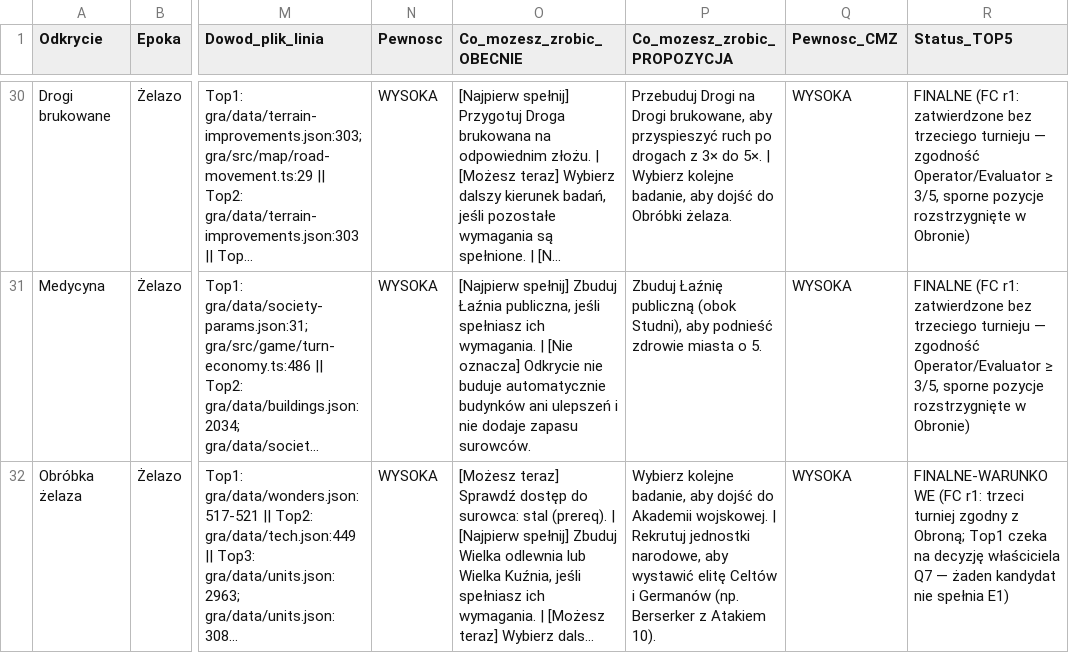
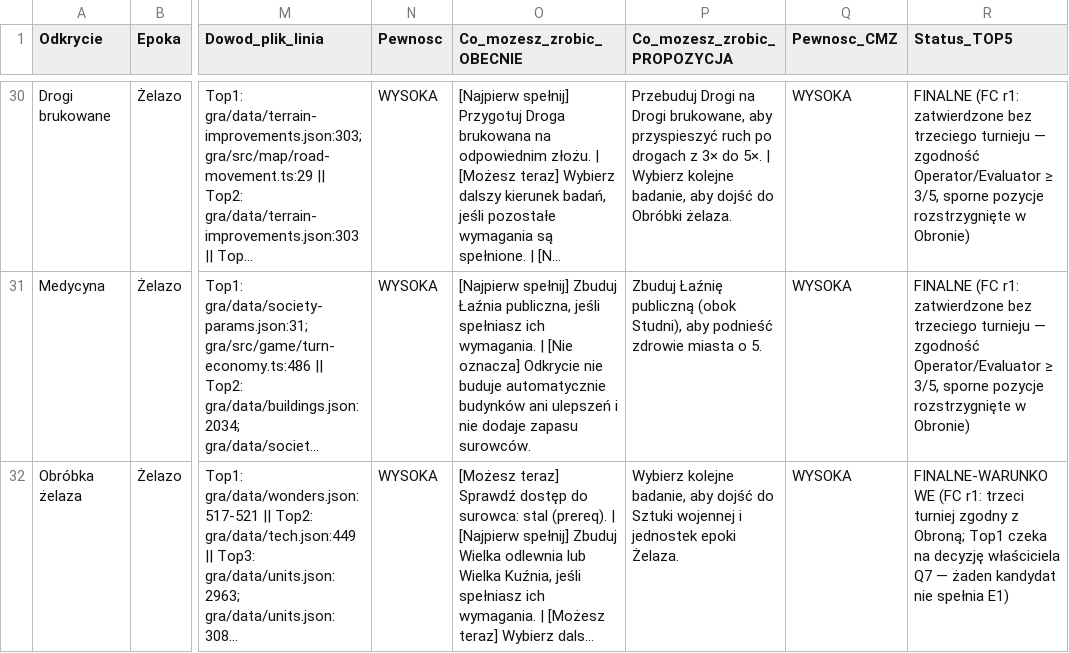
Before and after one commit to maciejsieracki/The-Game, a CSV file: dyspozycje/analizy/karty-odkryc/odkrycia-top5.csv, drawn as a sheet; only a part is shown, gaps mark what is left out; long unchanged cells end in …; the diff covers the shown part only; the diff names each change by its address in the sheet, - before the commit and + after, or states it on an @@ line.

```diff
--- a/dyspozycje/analizy/karty-odkryc/odkrycia-top5.csv
+++ b/dyspozycje/analizy/karty-odkryc/odkrycia-top5.csv
-P32 (Co_mozesz_zrobic_PROPOZYCJA): …dojść do Akademii wojskowej. | Rekrutuj jednostki narodowe, aby wystawić elitę Celtów i Germanów (np. Berserker z Atakiem 10).
+P32 (Co_mozesz_zrobic_PROPOZYCJA): …dojść do Sztuki wojennej i jednostek epoki Żelaza.
```
Also changed, not shown: 6 edited cells elsewhere in this file, 6 other files.
